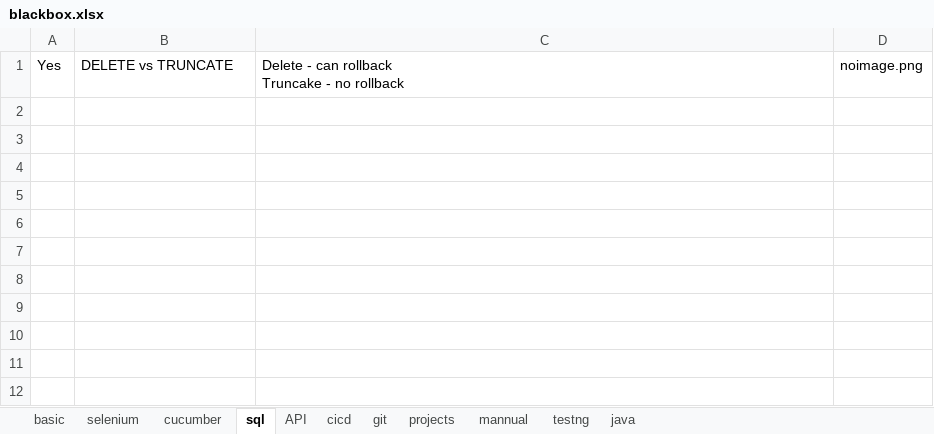
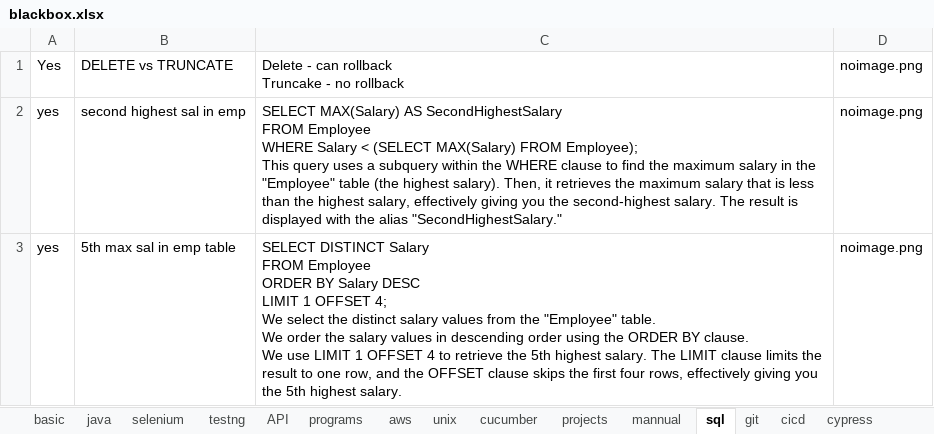
Before and after one commit to kasthurikranthikumar/pyweb, an Excel workbook: blackbox.xlsx, sheet sql, drawn as a sheet; values as stored, in another font and other column widths than the file's, no borders; charts and pictures not drawn; ↵ is a line break in a cell; the diff names each change by its address in the sheet, - before the commit and + after, or states it on an @@ line.

```diff
--- a/blackbox.xlsx (sheet sql)
+++ b/blackbox.xlsx (sheet sql)
+sheet tab: programs
+sheet tab: aws
+sheet tab: unix
+sheet tab: cypress
@@ sheet tab order changed: basic | java | selenium | testng | API | programs | aws | unix | cucumber | projects | mannual | sql | git | cicd | cypress @@
+row 2: yes | second highest sal in emp | SELECT MAX(Salary) AS SecondHighestSalary ↵ FROM Employee ↵ WHERE Salary < (SELECT MAX(Salary) FROM Employee); ↵ This query uses a subquery within the WHERE clause to find the maximum salary in the "Employee" table (the highest salary). Then, it retrieves the maximum salary that is less than the highest salary, effectively giving you the second-highest salary. The result is displayed with the alias "SecondHighestSalary." | noimage.png
+row 3: yes | 5th max sal in emp table | SELECT DISTINCT Salary ↵ FROM Employee ↵ ORDER BY Salary DESC ↵ LIMIT 1 OFFSET 4; ↵ We select the distinct salary values from the "Employee" table. ↵ We order the salary values in descending order using the ORDER BY clause. ↵ We use LIMIT 1 OFFSET 4 to retrieve the 5th highest salary. The LIMIT clause limits the result to one row, and the OFFSET clause skips the first four rows, effectively giving you the 5th highest salary. | noimage.png
```
Also changed, not shown: sheet selenium, sheet java, sheet basic, sheet git, sheet testng, sheet projects, 2 more sheets, other sheet tabs, charts or pictures, 2 other files.
